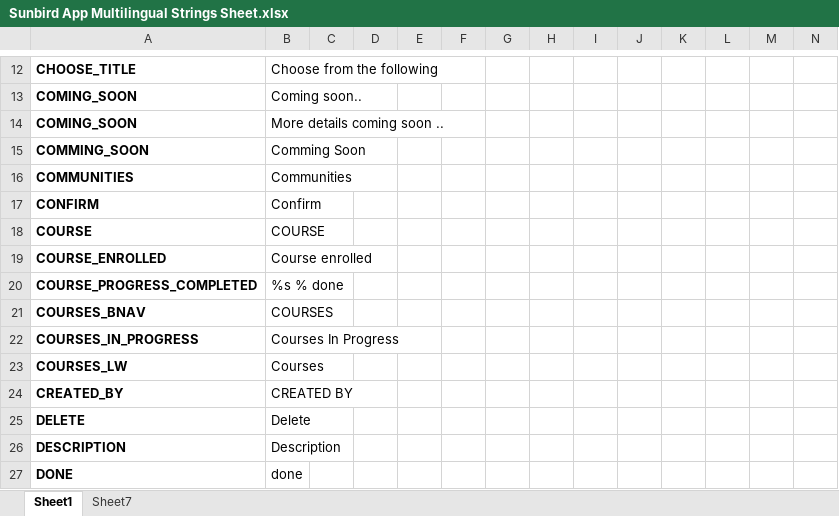
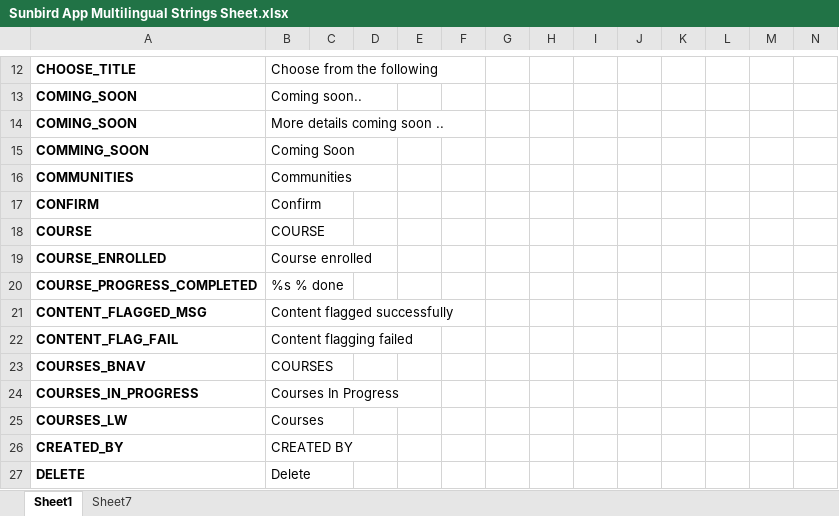
Before and after one commit to project-sunbird/sunbird-dui, an Excel workbook: res/Sunbird App Multilingual Strings Sheet.xlsx, sheet Sheet1, drawn as a sheet; only a part is shown, gaps mark what is left out; the shorter side is filled out with more unchanged rows; values as stored, in another font and other column widths than the file's, no borders; charts and pictures and conditional formats not drawn; the diff names each change by its address in the sheet, - before the commit and + after, or states it on an @@ line.

```diff
--- a/res/Sunbird App Multilingual Strings Sheet.xlsx (sheet Sheet1)
+++ b/res/Sunbird App Multilingual Strings Sheet.xlsx (sheet Sheet1)
-B15: Comming Soon
+B15: Coming Soon
+row 21: CONTENT_FLAGGED_MSG | Content flagged successfully
+row 22: CONTENT_FLAG_FAIL | Content flagging failed
```
Also changed, not shown: 3 other files.
